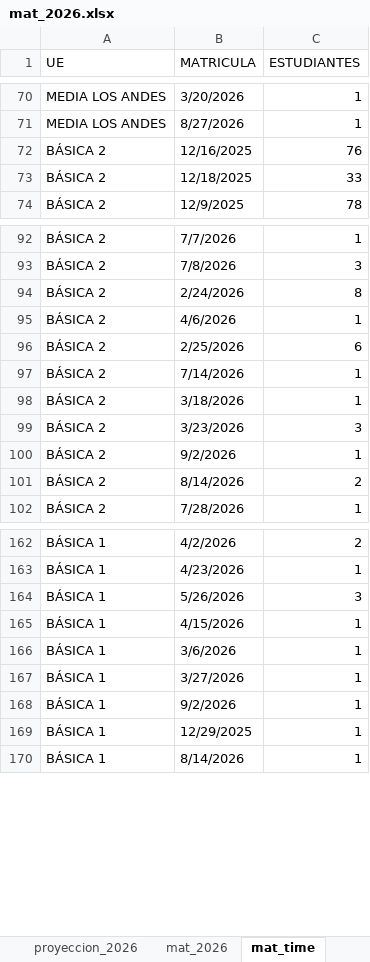
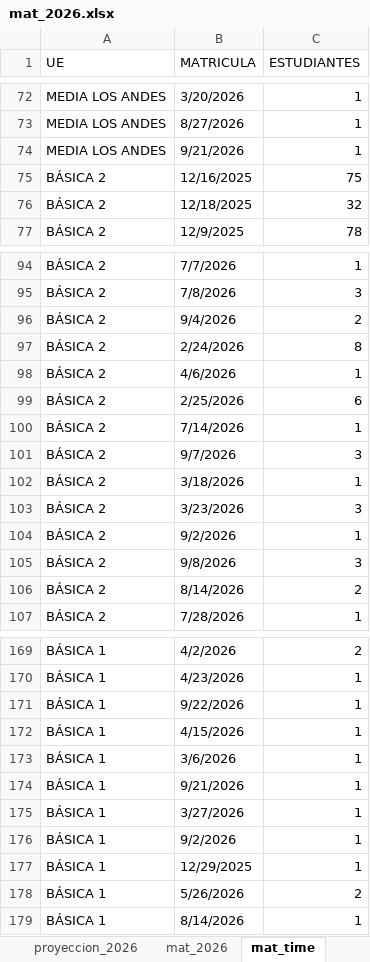
Before and after one commit to cjsepulveda/corporate_project, an Excel workbook: src/pages/data/mat_2026.xlsx, sheet mat_time, drawn as a sheet; only a part is shown, gaps mark what is left out; values as stored, in another font and other column widths than the file's, no cell formats; addresses are those after the commit; the diff covers the shown part only; the diff names each change by its address in the sheet, - before the commit and + after, or states it on an @@ line.

```diff
--- a/src/pages/data/mat_2026.xlsx (sheet mat_time)
+++ b/src/pages/data/mat_2026.xlsx (sheet mat_time)
+row 74: MEDIA LOS ANDES | 9/21/2026 | 1
-C75 (ESTUDIANTES): 76
+C75 (ESTUDIANTES): 75
-C76 (ESTUDIANTES): 33
+C76 (ESTUDIANTES): 32
+row 96: BÁSICA 2 | 9/4/2026 | 2
+row 101: BÁSICA 2 | 9/7/2026 | 3
+row 105: BÁSICA 2 | 9/8/2026 | 3
-B171 (MATRICULA): 5/26/2026
+B171 (MATRICULA): 9/22/2026
-C171 (ESTUDIANTES): 3
+C171 (ESTUDIANTES): 1
+row 174: BÁSICA 1 | 9/21/2026 | 1
+row 178: BÁSICA 1 | 5/26/2026 | 2
```
Also changed, not shown: 12 added rows, 4 removed rows and 8 edited cells elsewhere in this sheet, sheet origen_colegios, sheet mat_2026, sheet origen_estudiantes, sheet com_est, sheet genero, cell formats, src/pages/data/data_corp_projection.xlsx.
